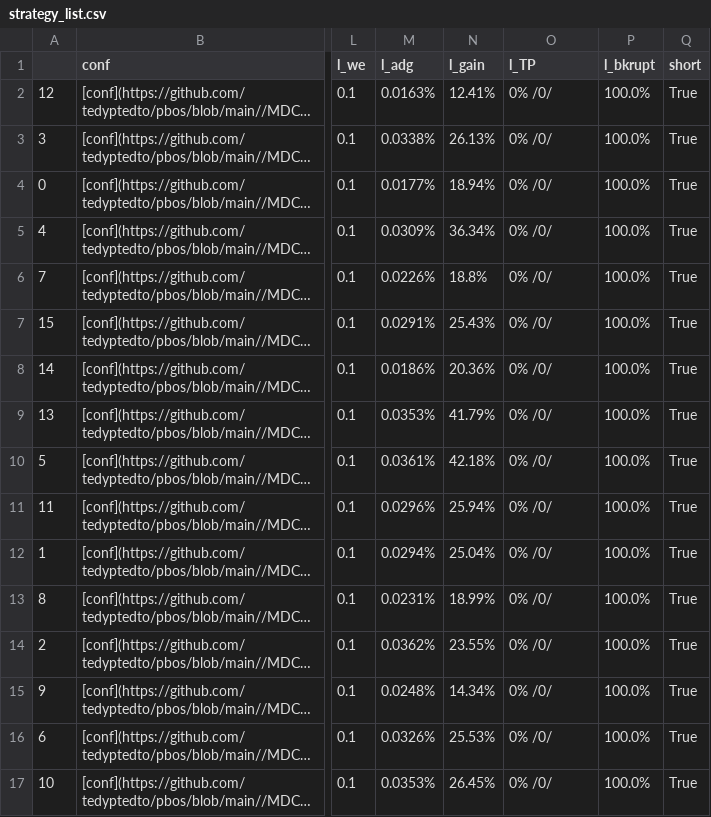
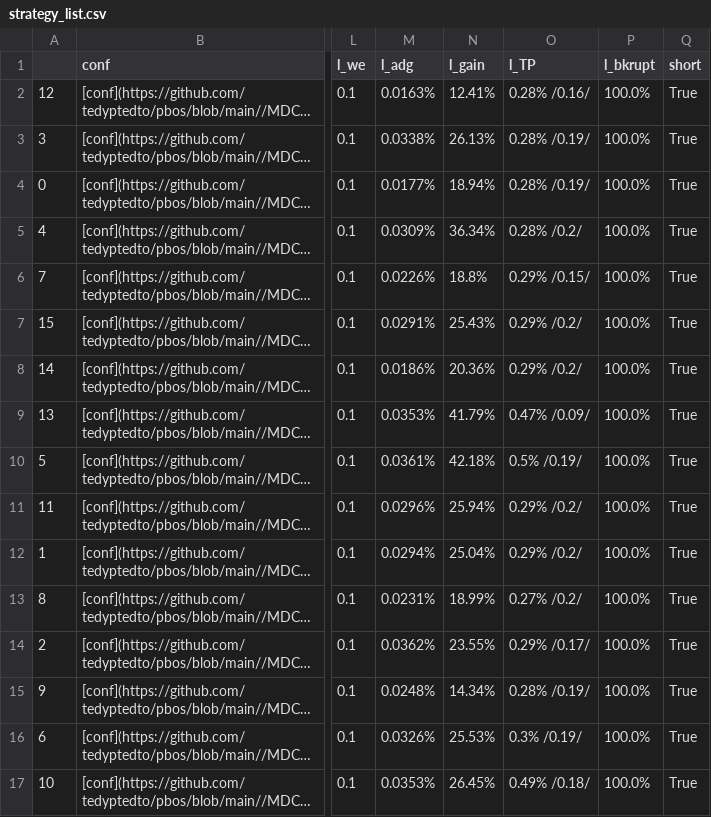
Before and after one commit to tedyptedto/pbos, a CSV file: strategy_list.csv, drawn as a sheet; only a part is shown, gaps mark what is left out; long unchanged cells end in …; the diff names each change by its address in the sheet, - before the commit and + after, or states it on an @@ line.

```diff
--- a/strategy_list.csv
+++ b/strategy_list.csv
-O2 (l_TP): 0% /0/
+O2 (l_TP): 0.28% /0.16/
-O3:O4 (l_TP): 0% /0/
+O3:O4 (l_TP): 0.28% /0.19/
-O5 (l_TP): 0% /0/
+O5 (l_TP): 0.28% /0.2/
-O6 (l_TP): 0% /0/
+O6 (l_TP): 0.29% /0.15/
-O7:O8 (l_TP): 0% /0/
+O7:O8 (l_TP): 0.29% /0.2/
-O9 (l_TP): 0% /0/
+O9 (l_TP): 0.47% /0.09/
-O10 (l_TP): 0% /0/
+O10 (l_TP): 0.5% /0.19/
-O11:O12 (l_TP): 0% /0/
+O11:O12 (l_TP): 0.29% /0.2/
-O13 (l_TP): 0% /0/
+O13 (l_TP): 0.27% /0.2/
-O14 (l_TP): 0% /0/
+O14 (l_TP): 0.29% /0.17/
-O15 (l_TP): 0% /0/
+O15 (l_TP): 0.28% /0.19/
-O16 (l_TP): 0% /0/
+O16 (l_TP): 0.3% /0.19/
-O17 (l_TP): 0% /0/
+O17 (l_TP): 0.49% /0.18/
```
Also changed, not shown: 1 other file.
